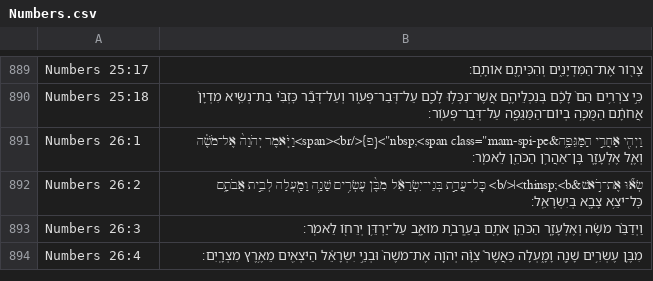
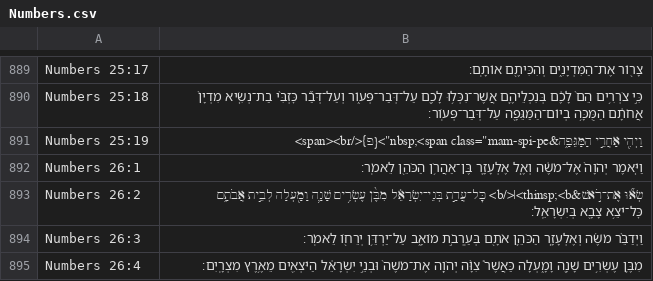
Before and after one commit to bdenckla/MAM-XML, a CSV file: out/csv-test/Numbers.csv, drawn as a sheet; only a part is shown, gaps mark what is left out.

Commit message:
reflect new Numbers 26 start point

```diff
--- a/out/csv-test/Numbers.csv
+++ b/out/csv-test/Numbers.csv
@@ -890,3 +890,4 @@ Numbers 25:17,צָר֖וֹר אֶת־הַמִּדְיָנִ֑ים וְהִכִּ
 Numbers 25:18,כִּ֣י צֹרְרִ֥ים הֵם֙ לָכֶ֔ם בְּנִכְלֵיהֶ֛ם אֲשֶׁר־נִכְּל֥וּ לָכֶ֖ם עַל־דְּבַר־פְּע֑וֹר וְעַל־דְּבַ֞ר כׇּזְבִּ֨י בַת־נְשִׂ֤יא מִדְיָן֙ אֲחֹתָ֔ם הַמֻּכָּ֥ה בְיוֹם־הַמַּגֵּפָ֖ה עַל־דְּבַר־פְּעֽוֹר׃
-Numbers 26:1,"וַיְהִ֖י אַחֲרֵ֣י הַמַּגֵּפָ֑ה&nbsp;<span class=""mam-spi-pe"">{פ}</span><br>וַיֹּ֤אמֶר יְהֹוָה֙ אֶל־מֹשֶׁ֔ה וְאֶ֧ל אֶלְעָזָ֛ר בֶּן־אַהֲרֹ֥ן הַכֹּהֵ֖ן לֵאמֹֽר׃"
+Numbers 25:19,"וַיְהִ֖י אַחֲרֵ֣י הַמַּגֵּפָ֑ה&nbsp;<span class=""mam-spi-pe"">{פ}</span><br>"
+Numbers 26:1,וַיֹּ֤אמֶר יְהֹוָה֙ אֶל־מֹשֶׁ֔ה וְאֶ֧ל אֶלְעָזָ֛ר בֶּן־אַהֲרֹ֥ן הַכֹּהֵ֖ן לֵאמֹֽר׃
 Numbers 26:2,שְׂא֞וּ אֶת־רֹ֣אשׁ&thinsp;<b>׀</b> כׇּל־עֲדַ֣ת בְּנֵי־יִשְׂרָאֵ֗ל מִבֶּ֨ן עֶשְׂרִ֥ים שָׁנָ֛ה וָמַ֖עְלָה לְבֵ֣ית אֲבֹתָ֑ם כׇּל־יֹצֵ֥א צָבָ֖א בְּיִשְׂרָאֵֽל׃
```
Also changed, not shown: 1 other file.
